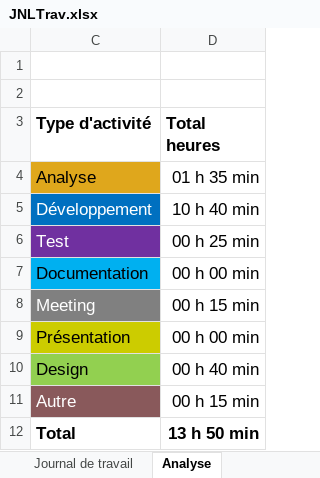
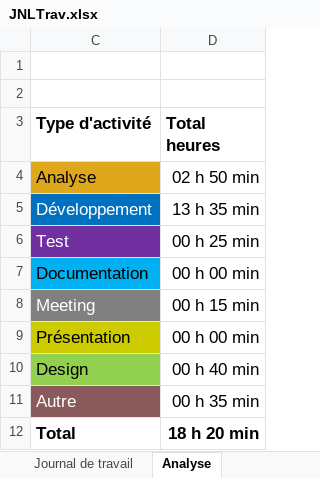
Before and after one commit to ethanschafstall/P_AppMobile-Passion-Lecture, an Excel workbook: docs/JNLTrav.xlsx, sheet Analyse, drawn as a sheet; values as stored, in another font and other column widths than the file's, no borders; charts and pictures not drawn; the diff names each change by its address in the sheet, - before the commit and + after, or states it on an @@ line.

```diff
--- a/docs/JNLTrav.xlsx (sheet Analyse)
+++ b/docs/JNLTrav.xlsx (sheet Analyse)
-D4 (Total heures): 01 h 35 min
+D4 (Total heures): 02 h 50 min
-D5 (Total heures): 10 h 40 min
+D5 (Total heures): 13 h 35 min
-D11 (Total heures): 00 h 15 min
+D11 (Total heures): 00 h 35 min
-D12 (Total heures): 13 h 50 min
+D12 (Total heures): 18 h 20 min
```
Also changed, not shown: sheet Journal de travail, hidden cells, charts or pictures.
